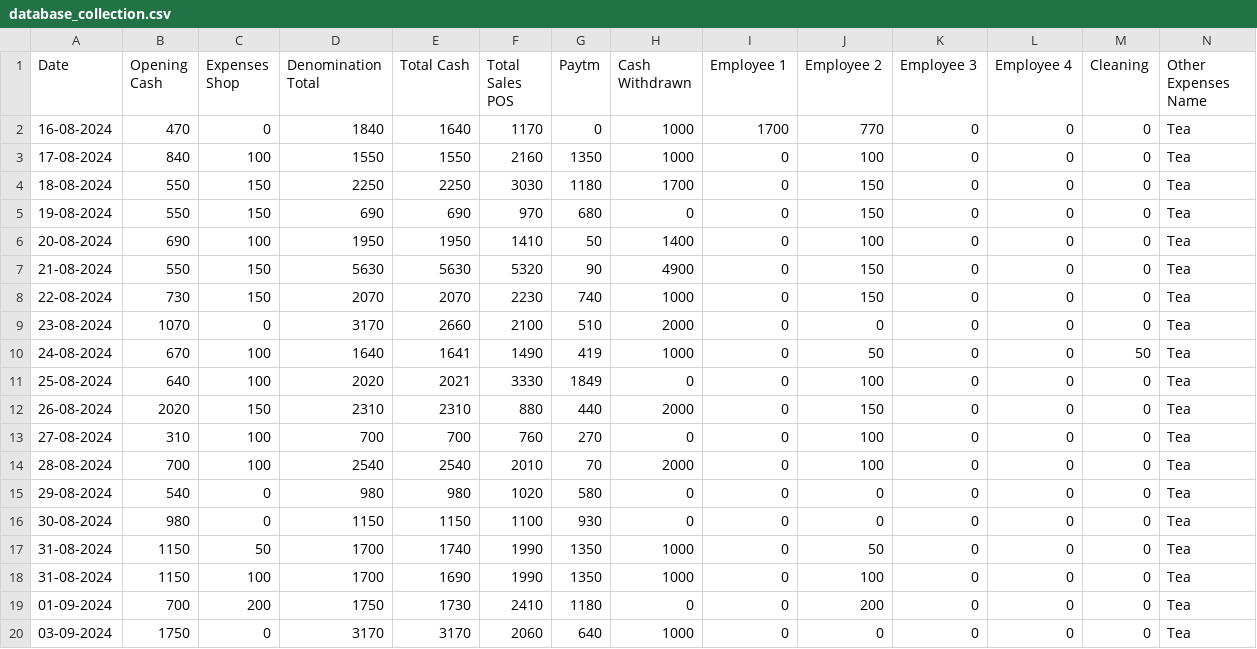
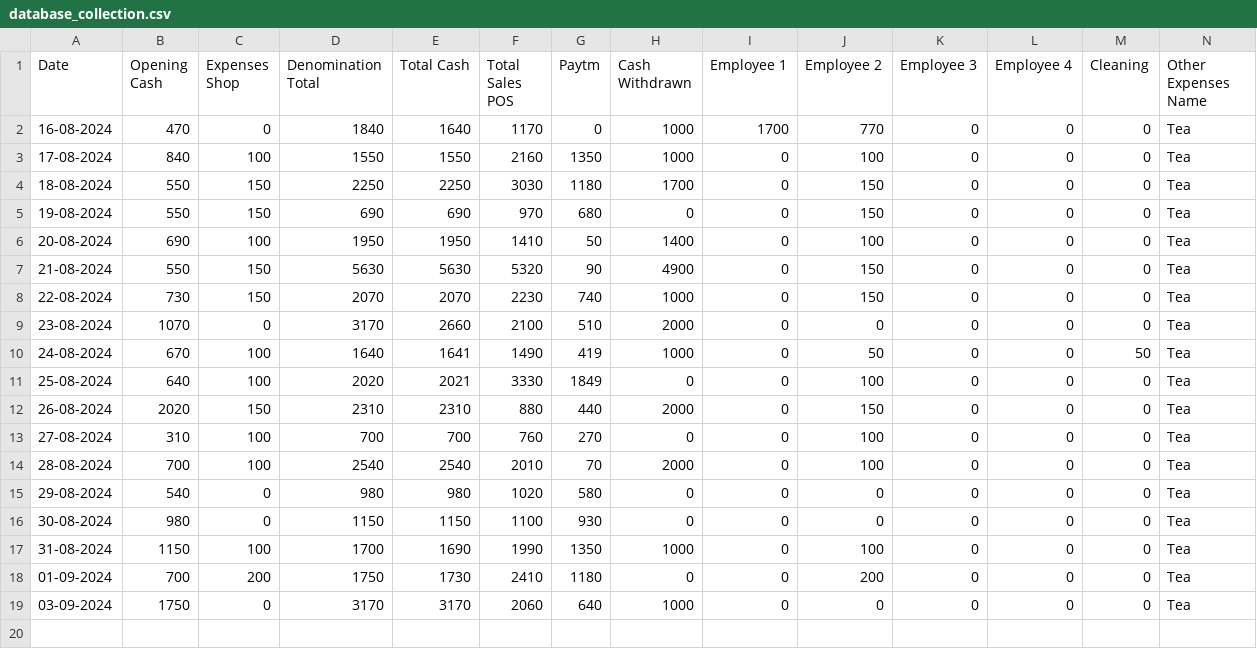
Before and after one commit to Balajimcr/EliteDailySalesTrackerApp, a CSV file: Data/EliteSalonMcr/database_collection.csv, drawn as a sheet; only a part is shown; rows hold the shown columns only; the diff names each change by its address in the sheet, - before the commit and + after, or states it on an @@ line.

Commit message:
* Removed duplicate

```diff
--- a/Data/EliteSalonMcr/database_collection.csv
+++ b/Data/EliteSalonMcr/database_collection.csv
-row 17: 31-08-2024 | 1150 | 50 | 1700 | 1740 | 1990 | 1350 | 1000 | 0 | 50 | 0 | 0 | 0 | Tea
```
